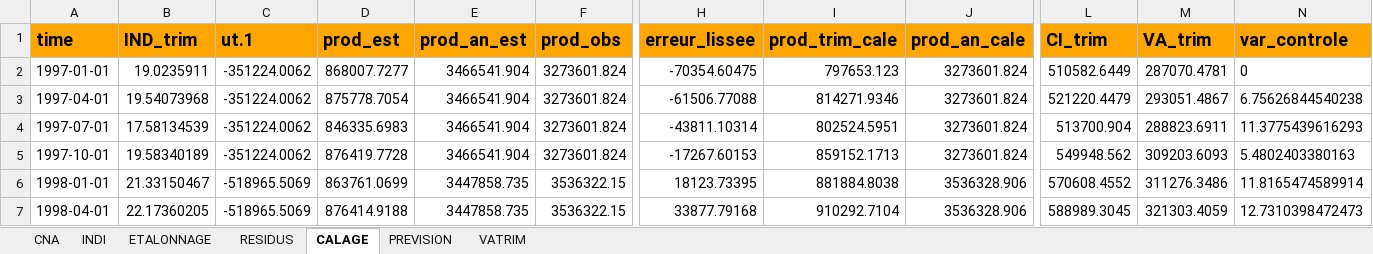
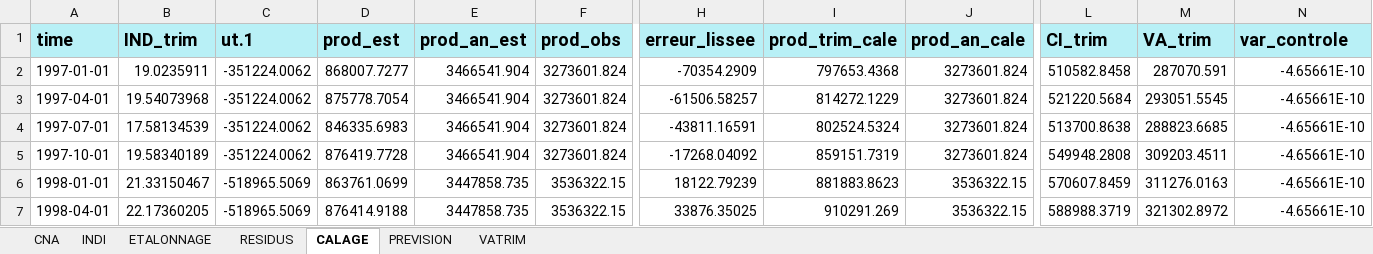
Before and after one commit to luckymaxtser/Compte_trim, an Excel workbook: prod_result_IAA.xlsx, sheet CALAGE, drawn as a sheet; only a part is shown, gaps mark what is left out; values as stored, in another font and other column widths than the file's, no borders; the diff covers the shown part only; the diff names each change by its address in the sheet, - before the commit and + after, or states it on an @@ line.

```diff
--- a/prod_result_IAA.xlsx (sheet CALAGE)
+++ b/prod_result_IAA.xlsx (sheet CALAGE)
-A1:N1 fill: #FFA500
+A1:N1 fill: #B8F0F6
-H2 (erreur_lissee): -70354.60475
+H2 (erreur_lissee): -70354.2909
-I2 (prod_trim_cale): 797653.123
+I2 (prod_trim_cale): 797653.4368
-L2 (CI_trim): 510582.6449
+L2 (CI_trim): 510582.8458
-M2 (VA_trim): 287070.4781
+M2 (VA_trim): 287070.591
-N2 (var_controle): 0
+N2 (var_controle): -4.65661E-10
-H3 (erreur_lissee): -61506.77088
+H3 (erreur_lissee): -61506.58257
-I3 (prod_trim_cale): 814271.9346
+I3 (prod_trim_cale): 814272.1229
-L3 (CI_trim): 521220.4479
+L3 (CI_trim): 521220.5684
-M3 (VA_trim): 293051.4867
+M3 (VA_trim): 293051.5545
-N3 (var_controle): 6.75626844540238
+N3 (var_controle): -4.65661E-10
-H4 (erreur_lissee): -43811.10314
+H4 (erreur_lissee): -43811.16591
-I4 (prod_trim_cale): 802524.5951
+I4 (prod_trim_cale): 802524.5324
-L4 (CI_trim): 513700.904
+L4 (CI_trim): 513700.8638
-M4 (VA_trim): 288823.6911
+M4 (VA_trim): 288823.6685
-N4 (var_controle): 11.3775439616293
+N4 (var_controle): -4.65661E-10
-H5 (erreur_lissee): -17267.60153
+H5 (erreur_lissee): -17268.04092
-I5 (prod_trim_cale): 859152.1713
+I5 (prod_trim_cale): 859151.7319
-L5 (CI_trim): 549948.562
+L5 (CI_trim): 549948.2808
-M5 (VA_trim): 309203.6093
+M5 (VA_trim): 309203.4511
-N5 (var_controle): 5.4802403380163
+N5 (var_controle): -4.65661E-10
-H6 (erreur_lissee): 18123.73395
+H6 (erreur_lissee): 18122.79239
-I6 (prod_trim_cale): 881884.8038
+I6 (prod_trim_cale): 881883.8623
-J6:J7 (prod_an_cale): 3536328.906
+J6:J7 (prod_an_cale): 3536322.15
-L6 (CI_trim): 570608.4552
+L6 (CI_trim): 570607.8459
-M6 (VA_trim): 311276.3486
+M6 (VA_trim): 311276.0163
-N6 (var_controle): 11.8165474589914
+N6 (var_controle): -4.65661E-10
-H7 (erreur_lissee): 33877.79168
+H7 (erreur_lissee): 33876.35025
-I7 (prod_trim_cale): 910292.7104
+I7 (prod_trim_cale): 910291.269
-L7 (CI_trim): 588989.3045
+L7 (CI_trim): 588988.3719
-M7 (VA_trim): 321303.4059
+M7 (VA_trim): 321302.8972
-N7 (var_controle): 12.7310398472473
+N7 (var_controle): -4.65661E-10
```
Also changed, not shown: 537 edited cells and cell formats elsewhere in this sheet, sheet PREVISION, sheet VATRIM, sheet ETALONNAGE, sheet INDI, sheet RESIDUS, sheet CNA.
